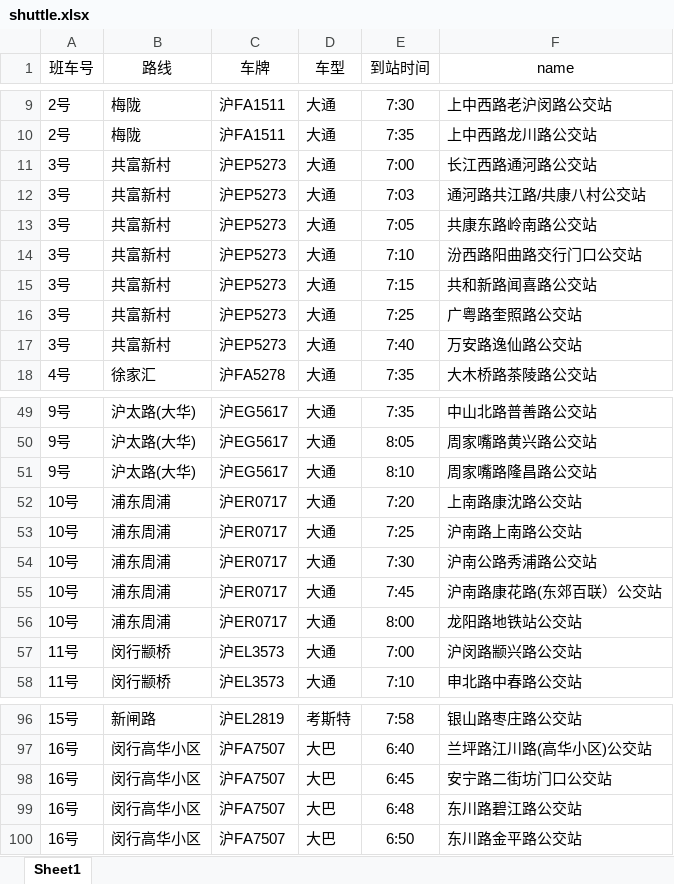
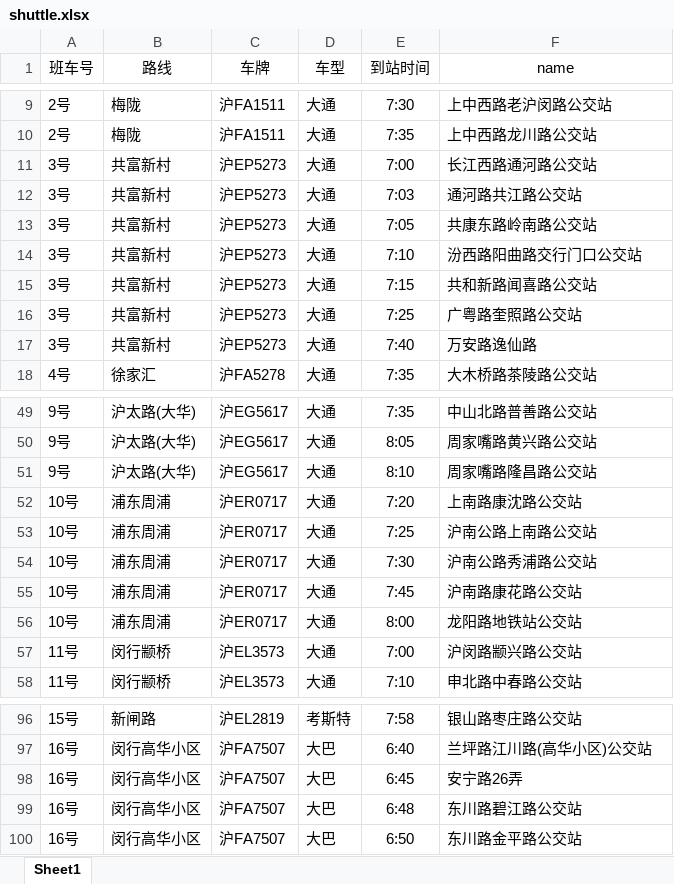
Before and after one commit to Carterwwt/Carterwwt.github.io, an Excel workbook: shuttle.xlsx, sheet Sheet1, drawn as a sheet; only a part is shown, gaps mark what is left out; values as stored, in another font and other column widths than the file's, no borders; the diff names each change by its address in the sheet, - before the commit and + after, or states it on an @@ line.

Commit message:
Shuttle Routes. Fixed some address

```diff
--- a/shuttle.xlsx (sheet Sheet1)
+++ b/shuttle.xlsx (sheet Sheet1)
-F12 (name): 通河路共江路/共康八村公交站
+F12 (name): 通河路共江路公交站
-F17 (name): 万安路逸仙路公交站
+F17 (name): 万安路逸仙路
-F53 (name): 沪南路上南路公交站
+F53 (name): 沪南公路上南路公交站
-F55 (name): 沪南路康花路(东郊百联）公交站
+F55 (name): 沪南路康花路公交站
-F98 (name): 安宁路二街坊门口公交站
+F98 (name): 安宁路26弄
```
Also changed, not shown: 3 other files.
